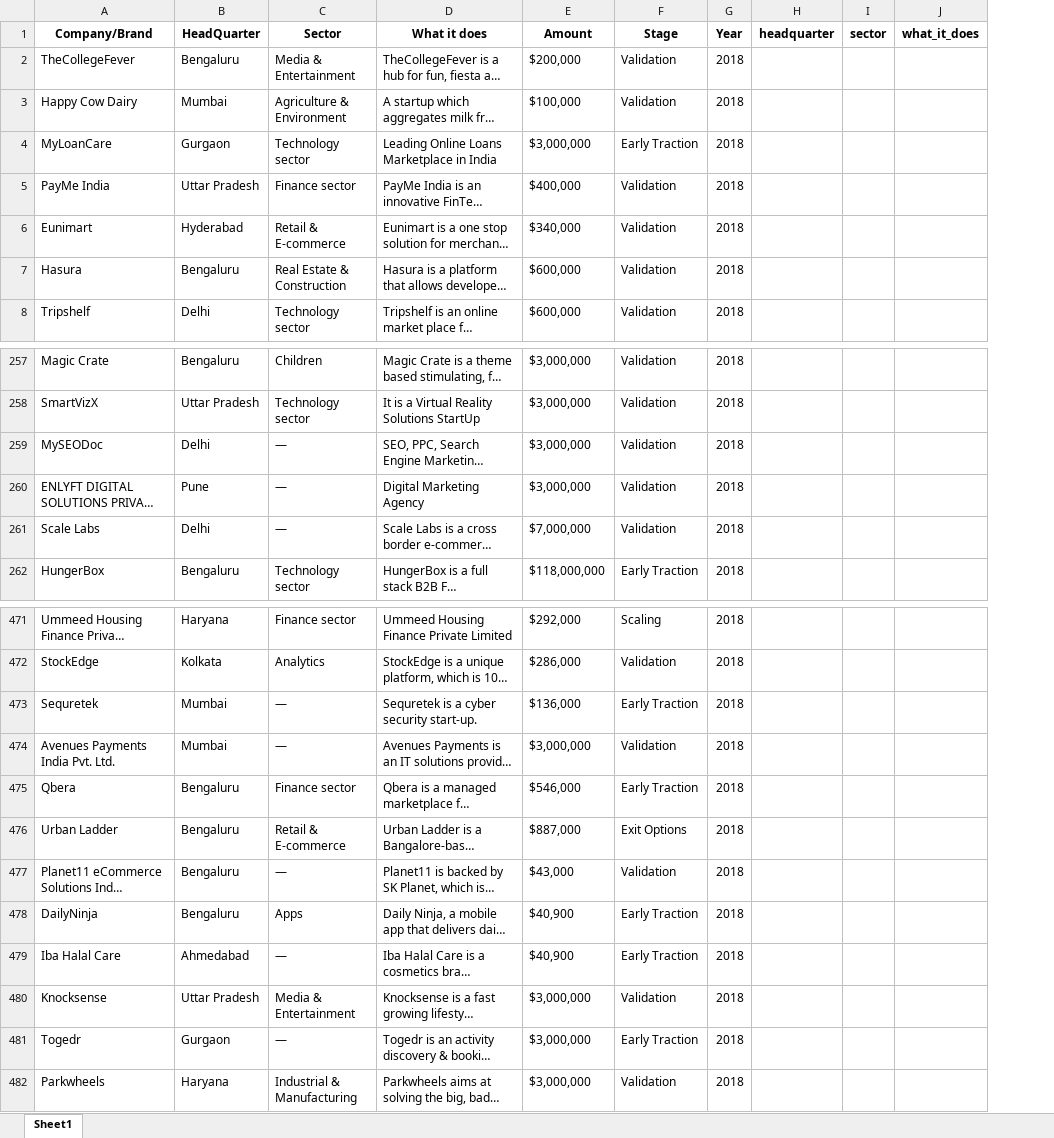
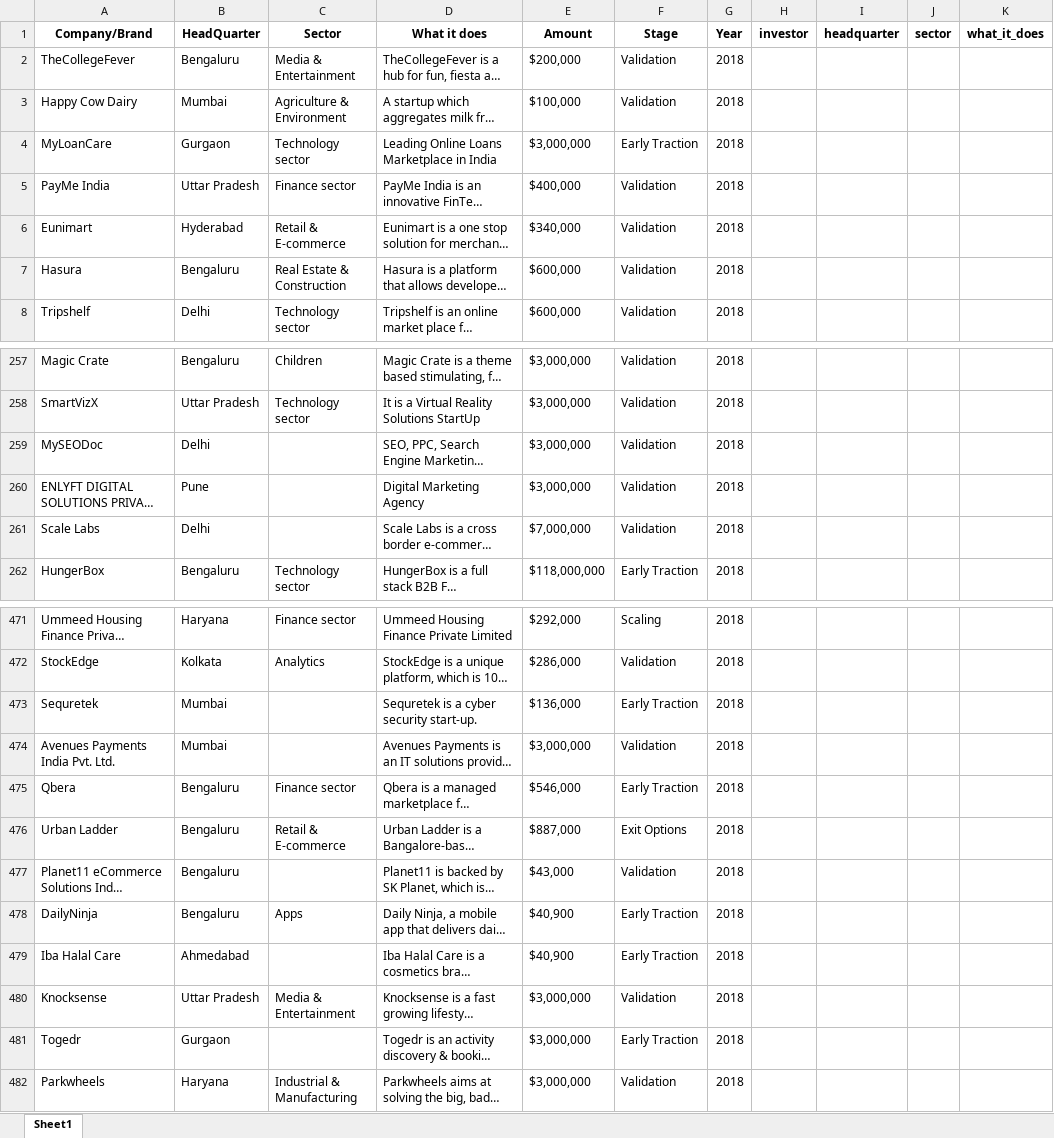
Before and after one commit to Wisdom-EdemD-rah/Indian-Startup-Ecosystem-Project, an Excel workbook: Notebooks/cleaned_merged_data.xlsx, sheet Sheet1, drawn as a sheet; only a part is shown, gaps mark what is left out; long unchanged cells end in …; values as stored, in another font and other column widths than the file's, no borders; the diff covers the shown part only; the diff names each change by its address in the sheet, - before the commit and + after, or states it on an @@ line.

```diff
--- a/Notebooks/cleaned_merged_data.xlsx (sheet Sheet1)
+++ b/Notebooks/cleaned_merged_data.xlsx (sheet Sheet1)
+column H (investor), empty
-C259:C261 (Sector): —
+C259:C261 (Sector): (empty)
-C473:C474 (Sector): —
+C473:C474 (Sector): (empty)
-C477 (Sector): —
+C477 (Sector): (empty)
-C479 (Sector): —
+C479 (Sector): (empty)
-C481 (Sector): —
+C481 (Sector): (empty)
```
Also changed, not shown: 24 edited cells elsewhere in this sheet, 1 other file.
